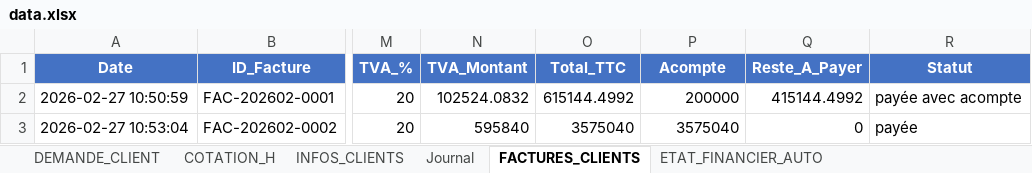
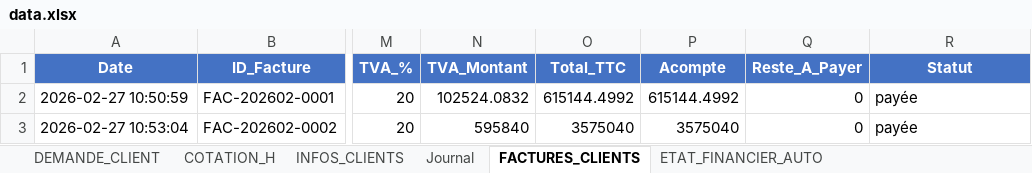
Before and after one commit to Ravic110/Lahimena, an Excel workbook: data.xlsx, sheet FACTURES_CLIENTS, drawn as a sheet; only a part is shown, gaps mark what is left out; values as stored, in another font and other column widths than the file's, no borders; the diff names each change by its address in the sheet, - before the commit and + after, or states it on an @@ line.

```diff
--- a/data.xlsx (sheet FACTURES_CLIENTS)
+++ b/data.xlsx (sheet FACTURES_CLIENTS)
-P2 (Acompte): 200000
+P2 (Acompte): 615144.4992
-Q2 (Reste_A_Payer): 415144.4992
+Q2 (Reste_A_Payer): 0
-R2 (Statut): payée avec acompte
+R2 (Statut): payée
```
Also changed, not shown: sheet ETAT_FINANCIER_AUTO, 19 other files.
